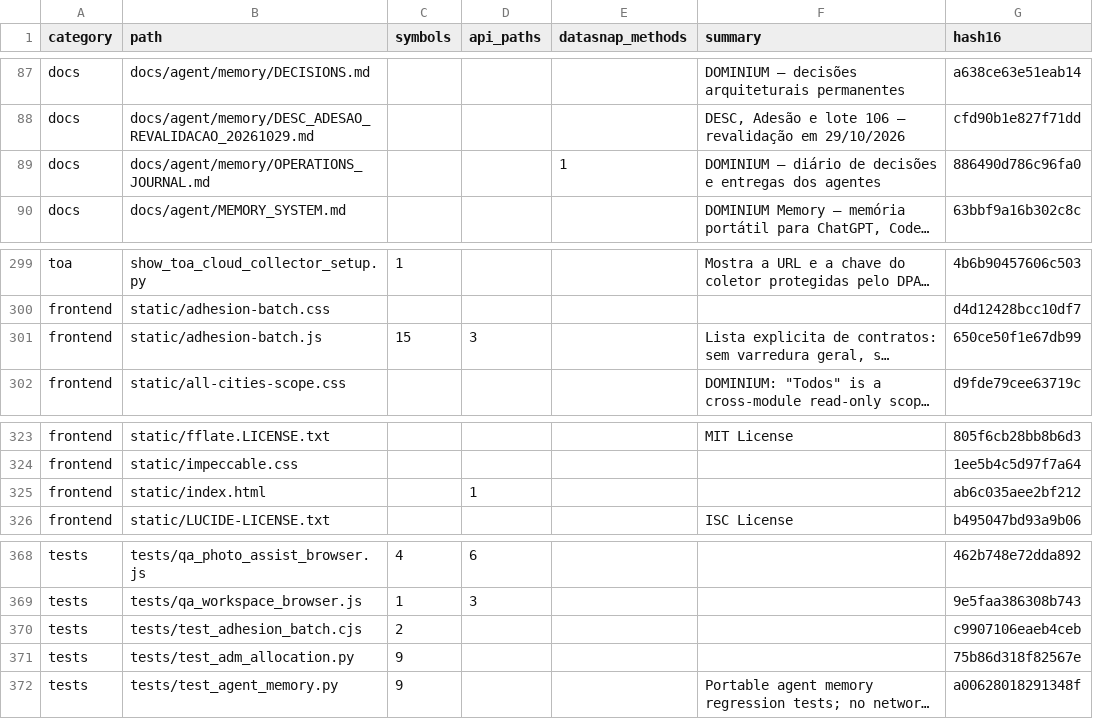
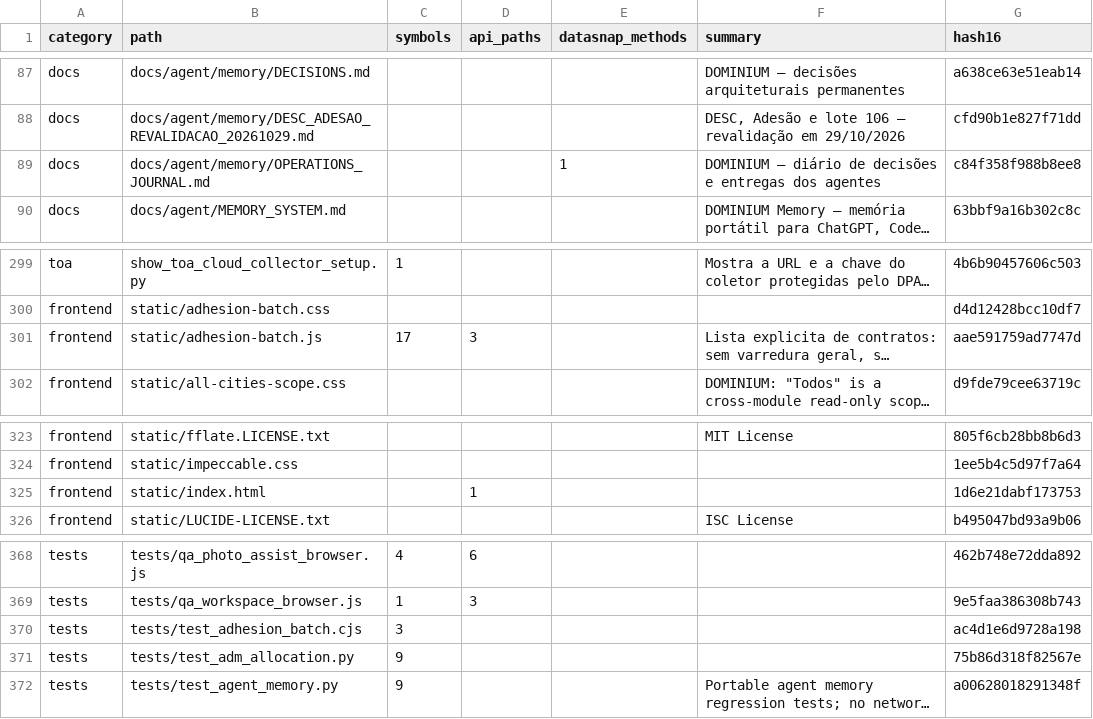
Before and after one commit to clarotechnet/dominium, a TSV file: .dominium/file-index.tsv, drawn as a sheet; only a part is shown, gaps mark what is left out; long unchanged cells end in …; the diff names each change by its address in the sheet, - before the commit and + after, or states it on an @@ line.

```diff
--- a/.dominium/file-index.tsv
+++ b/.dominium/file-index.tsv
-G89 (hash16): 886490d786c96fa0
+G89 (hash16): c84f358f988b8ee8
-C301 (symbols): 15
+C301 (symbols): 17
-G301 (hash16): 650ce50f1e67db99
+G301 (hash16): aae591759ad7747d
-G325 (hash16): ab6c035aee2bf212
+G325 (hash16): 1d6e21dabf173753
-C370 (symbols): 2
+C370 (symbols): 3
-G370 (hash16): c9907106eaeb4ceb
+G370 (hash16): ac4d1e6d9728a198
```
Also changed, not shown: .dominium/symbol-index.tsv, 6 other files.
